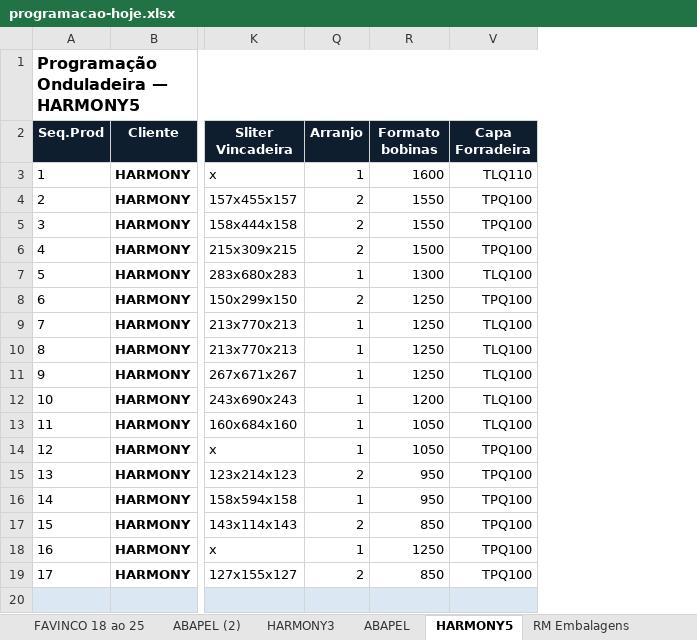
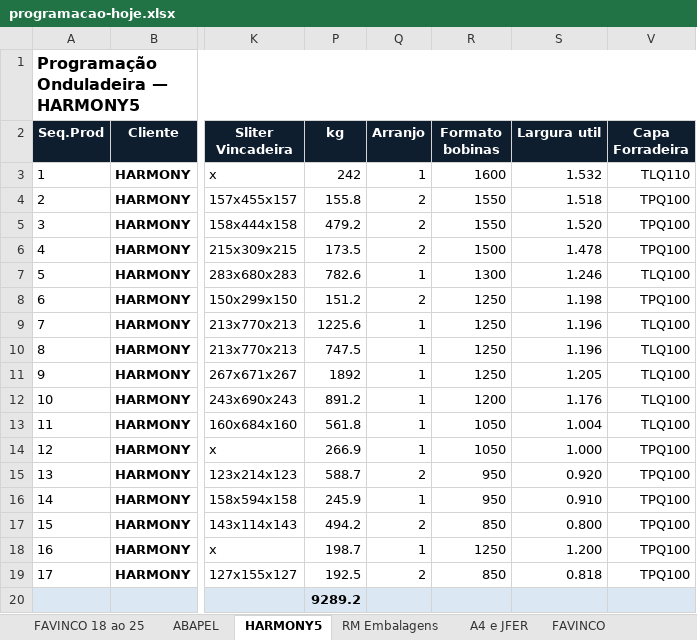
Before and after one commit to marcilianocamargo-stack/Romaneio, an Excel workbook: programacao-hoje.xlsx, sheet HARMONY5, drawn as a sheet; only a part is shown, gaps mark what is left out; values as stored, in another font and other column widths than the file's, no borders; charts and pictures not drawn; the diff names each change by its address in the sheet, - before the commit and + after, or states it on an @@ line.

```diff
--- a/programacao-hoje.xlsx (sheet HARMONY5)
+++ b/programacao-hoje.xlsx (sheet HARMONY5)
-sheet tab: ABAPEL (2)
-sheet tab: HARMONY3
+sheet tab: A4 e JFER
+sheet tab: FAVINCO
@@ column P (kg) unhidden, rows 3-20: 242 | 155.8 | 479.2 | 173.5 | 782.6 | 151.2 | 1225.6 | 747.5 | 1892 | 891.2 | 561.8 | 266.9 | 588.7 | 245.9 | 494.2 | 198.7 | 192.5 | 9289.2 @@
@@ column S (Largura util) unhidden, rows 3-19: 1.532 | 1.518 | 1.520 | 1.478 | 1.246 | 1.198 | 1.196 | 1.196 | 1.205 | 1.176 | 1.004 | 1.000 | 0.920 | 0.910 | 0.800 | 1.200 | 0.818 @@
```
Also changed, not shown: sheet FAVINCO 18 ao 25, other sheet tabs, charts or pictures.
